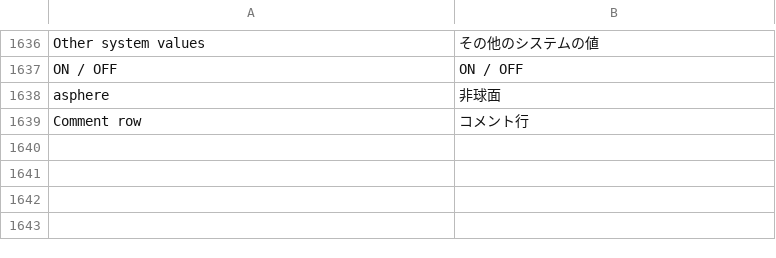
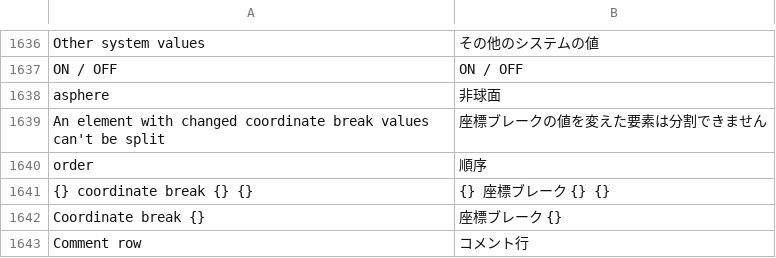
Before and after one commit to masa-iwm/lensbench, a TSV file: crates/lensbench-gui/lang/ja.tsv, drawn as a sheet; only a part is shown, gaps mark what is left out; the diff names each change by its address in the sheet, - before the commit and + after, or states it on an @@ line.

Commit message:
多重構成の .zmx: 座標ブレークの浮動開口と、構成で変わる座標ブレークを状態の値に

```diff
--- a/crates/lensbench-gui/lang/ja.tsv
+++ b/crates/lensbench-gui/lang/ja.tsv
+row 1639: An element with changed coordinate break values can't be split | 座標ブレークの値を変えた要素は分割できません
+row 1640: order | 順序
+row 1641: {} coordinate break {} {} | {} 座標ブレーク {} {}
+row 1642: Coordinate break {} | 座標ブレーク {}
```
Also changed, not shown: crates/lensbench-core/lang/ja.tsv, 21 other files.
